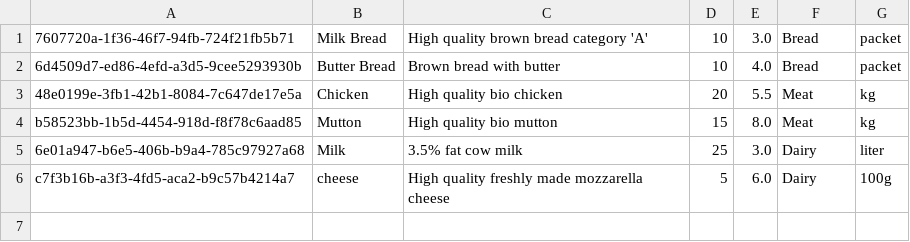
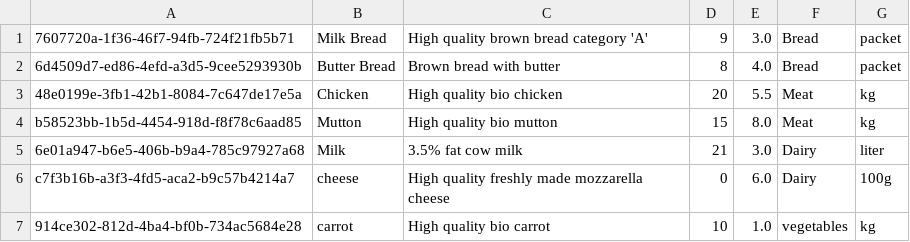
Before and after one commit to Thooba/GroceryProject, a CSV file: src/data/product.csv, drawn as a sheet.

```diff
--- a/src/data/product.csv
+++ b/src/data/product.csv
@@ -1,6 +1,7 @@
-7607720a-1f36-46f7-94fb-724f21fb5b71,Milk Bread,High quality brown bread category 'A',10,3.0,Bread,packet
-6d4509d7-ed86-4efd-a3d5-9cee5293930b,Butter Bread,Brown bread with butter,10,4.0,Bread,packet
+7607720a-1f36-46f7-94fb-724f21fb5b71,Milk Bread,High quality brown bread category 'A',9,3.0,Bread,packet
+6d4509d7-ed86-4efd-a3d5-9cee5293930b,Butter Bread,Brown bread with butter,8,4.0,Bread,packet
 48e0199e-3fb1-42b1-8084-7c647de17e5a,Chicken,High quality bio chicken,20,5.5,Meat,kg
 b58523bb-1b5d-4454-918d-f8f78c6aad85,Mutton,High quality bio mutton,15,8.0,Meat,kg
-6e01a947-b6e5-406b-b9a4-785c97927a68,Milk,3.5% fat cow milk,25,3.0,Dairy,liter
-c7f3b16b-a3f3-4fd5-aca2-b9c57b4214a7,cheese,High quality freshly made mozzarella cheese,5,6.0,Dairy,100g
+6e01a947-b6e5-406b-b9a4-785c97927a68,Milk,3.5% fat cow milk,21,3.0,Dairy,liter
+c7f3b16b-a3f3-4fd5-aca2-b9c57b4214a7,cheese,High quality freshly made mozzarella cheese,0,6.0,Dairy,100g
+914ce302-812d-4ba4-bf0b-734ac5684e28,carrot,High quality bio carrot,10,1.0,vegetables,kg
```
Also changed, not shown: src/data/cart.csv, src/data/customer.csv, 13 other files.
